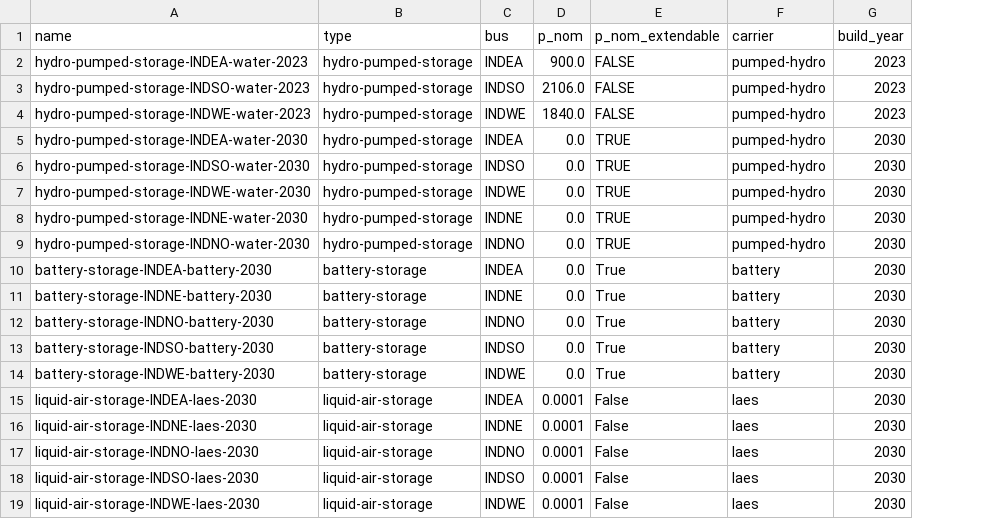
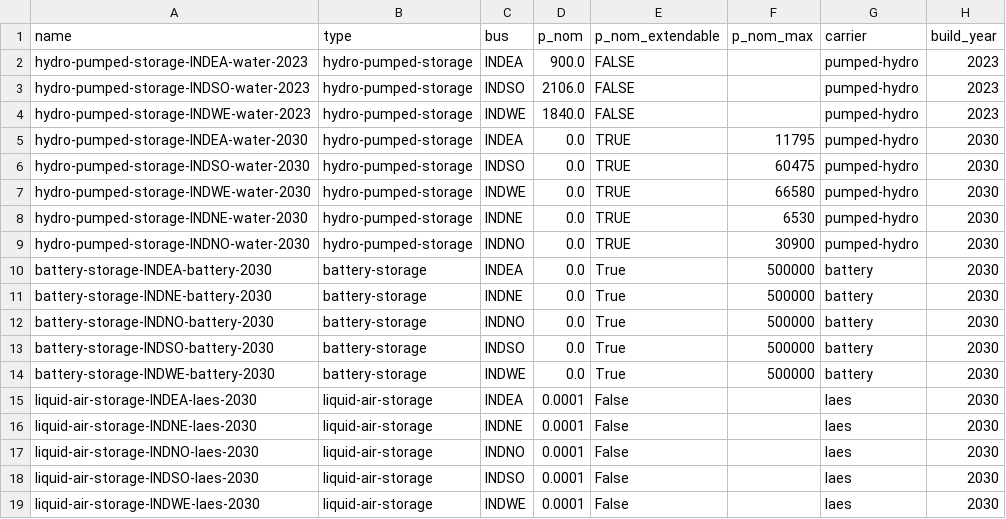
Before and after one commit to transition-zero/ecf-steel-cfe, a CSV file: stock_models/India/storage_units.csv, drawn as a sheet; only a part is shown; the diff names each change by its address in the sheet, - before the commit and + after, or states it on an @@ line.

Commit message:
added p_nom_max to storage units in the stock model

```diff
--- a/stock_models/India/storage_units.csv
+++ b/stock_models/India/storage_units.csv
+column F (p_nom_max), rows 5-14: 11795 | 60475 | 66580 | 6530 | 30900 | 500000 | 500000 | 500000 | 500000 | 500000
```
